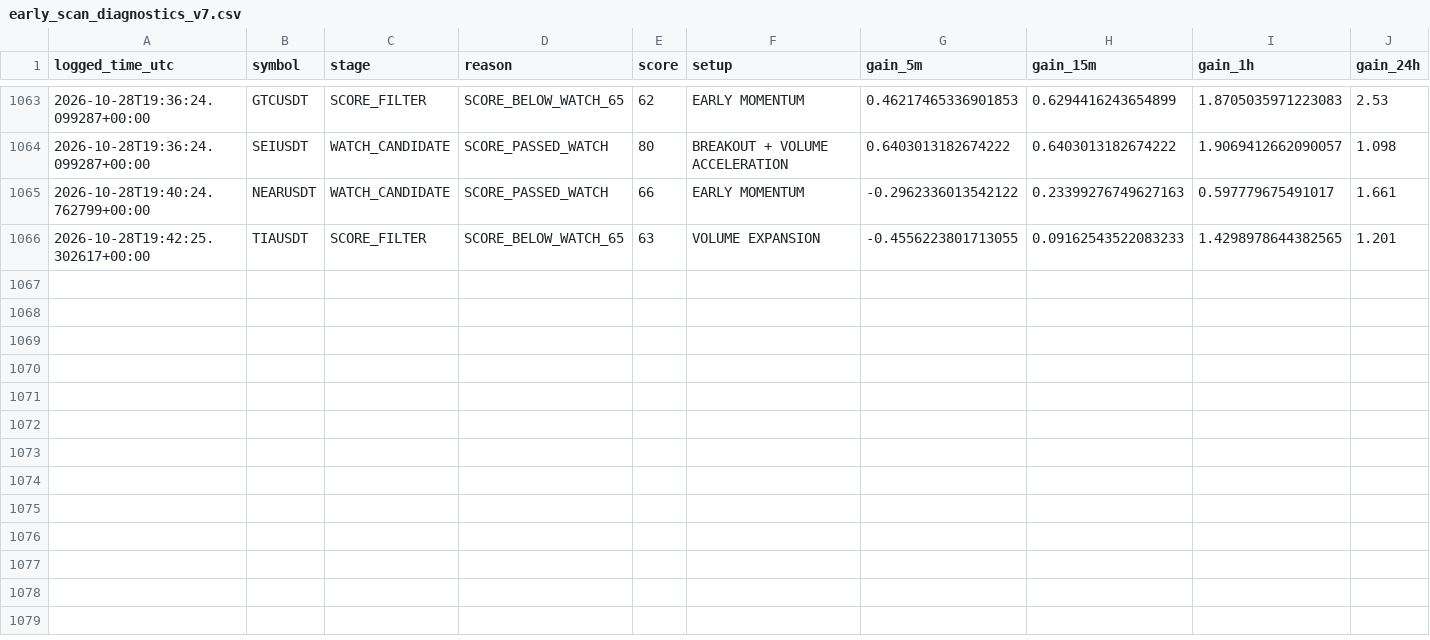
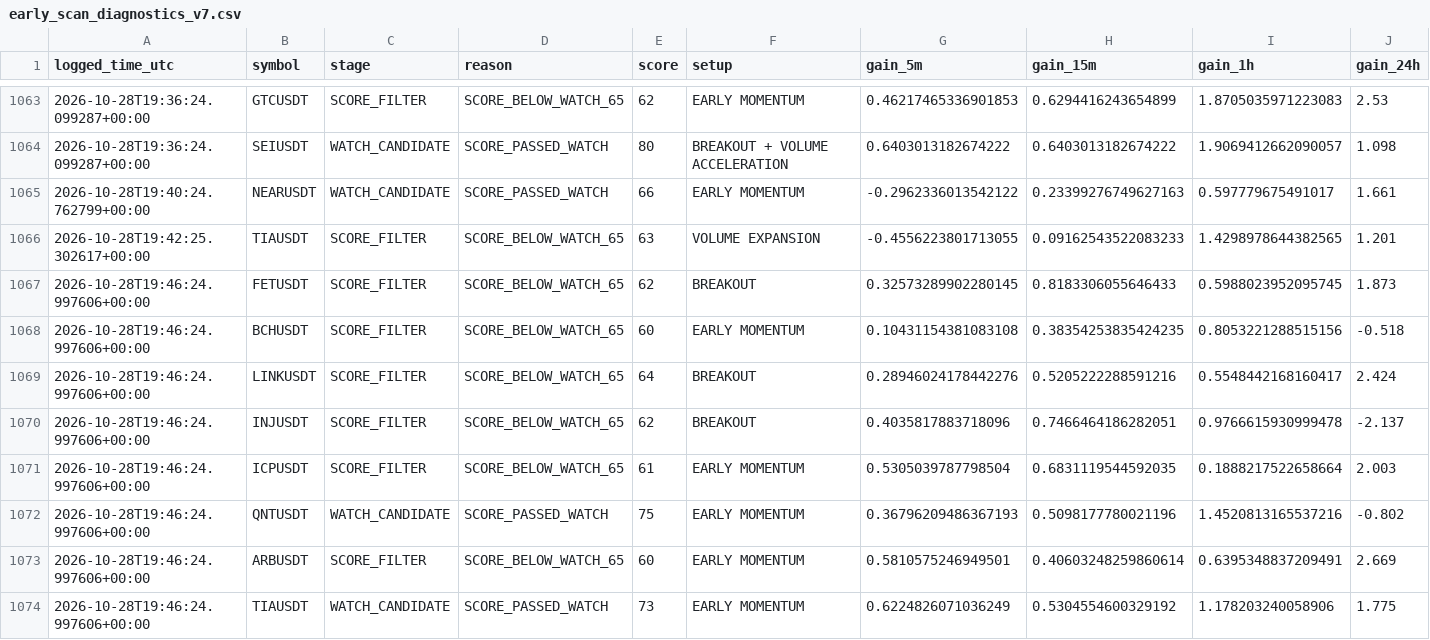
Before and after one commit to solom20232007/v7, a CSV file: early_scan_diagnostics_v7.csv, drawn as a sheet; only a part is shown, gaps mark what is left out; rows hold the shown columns only; the diff names each change by its address in the sheet, - before the commit and + after, or states it on an @@ line.

```diff
--- a/early_scan_diagnostics_v7.csv
+++ b/early_scan_diagnostics_v7.csv
+row 1067: 2026-10-28T19:46:24.997606+00:00 | FETUSDT | SCORE_FILTER | SCORE_BELOW_WATCH_65 | 62 | BREAKOUT | 0.32573289902280145 | 0.8183306055646433 | 0.5988023952095745 | 1.873
+row 1068: 2026-10-28T19:46:24.997606+00:00 | BCHUSDT | SCORE_FILTER | SCORE_BELOW_WATCH_65 | 60 | EARLY MOMENTUM | 0.10431154381083108 | 0.38354253835424235 | 0.8053221288515156 | -0.518
+row 1069: 2026-10-28T19:46:24.997606+00:00 | LINKUSDT | SCORE_FILTER | SCORE_BELOW_WATCH_65 | 64 | BREAKOUT | 0.28946024178442276 | 0.5205222288591216 | 0.5548442168160417 | 2.424
+row 1070: 2026-10-28T19:46:24.997606+00:00 | INJUSDT | SCORE_FILTER | SCORE_BELOW_WATCH_65 | 62 | BREAKOUT | 0.4035817883718096 | 0.7466464186282051 | 0.9766615930999478 | -2.137
+row 1071: 2026-10-28T19:46:24.997606+00:00 | ICPUSDT | SCORE_FILTER | SCORE_BELOW_WATCH_65 | 61 | EARLY MOMENTUM | 0.5305039787798504 | 0.6831119544592035 | 0.1888217522658664 | 2.003
+row 1072: 2026-10-28T19:46:24.997606+00:00 | QNTUSDT | WATCH_CANDIDATE | SCORE_PASSED_WATCH | 75 | EARLY MOMENTUM | 0.36796209486367193 | 0.5098177780021196 | 1.4520813165537216 | -0.802
+row 1073: 2026-10-28T19:46:24.997606+00:00 | ARBUSDT | SCORE_FILTER | SCORE_BELOW_WATCH_65 | 60 | EARLY MOMENTUM | 0.5810575246949501 | 0.40603248259860614 | 0.6395348837209491 | 2.669
+row 1074: 2026-10-28T19:46:24.997606+00:00 | TIAUSDT | WATCH_CANDIDATE | SCORE_PASSED_WATCH | 73 | EARLY MOMENTUM | 0.6224826071036249 | 0.5304554600329192 | 1.178203240058906 | 1.775
```
Also changed, not shown: 1 other file.
